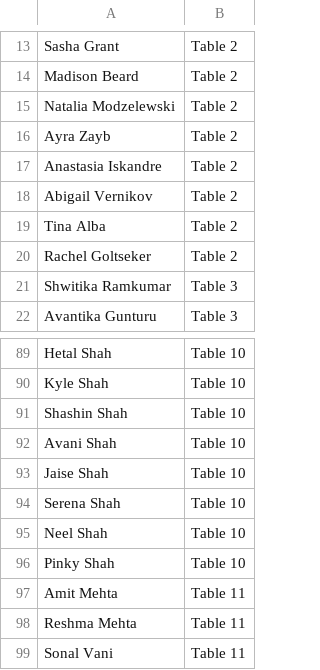
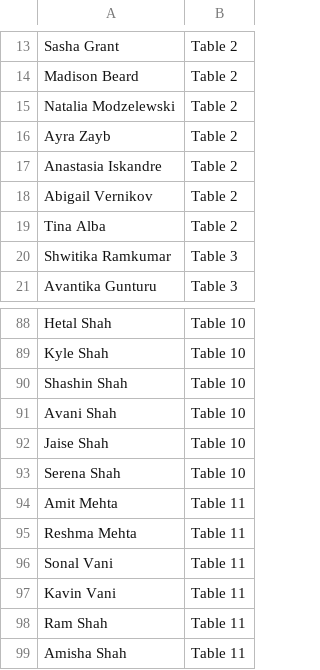
Before and after one commit to teshah/seating-firebase, a CSV file: src/data/initial-seating-chart.csv, drawn as a sheet; only a part is shown, gaps mark what is left out; the shorter side is filled out with more unchanged rows.

Commit message:
more changes

```diff
--- a/src/data/initial-seating-chart.csv
+++ b/src/data/initial-seating-chart.csv
@@ -19,3 +19,2 @@ Abigail Vernikov,Table 2
 Tina Alba,Table 2
-Rachel Goltseker,Table 2
 Shwitika Ramkumar,Table 3
@@ -94,4 +93,2 @@ Jaise Shah,Table 10
 Serena Shah,Table 10
-Neel Shah,Table 10
-Pinky Shah,Table 10
 Amit Mehta,Table 11
```
